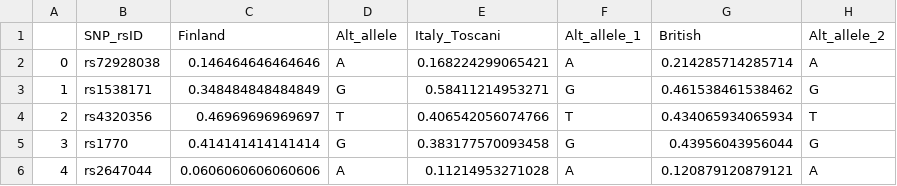
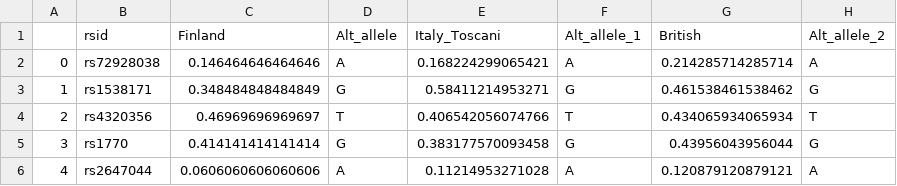
Before and after one commit to imcalledlewis/QMUL-Bioinformatics-DDG, a TSV file: data/TSVs/population_variation_noSpecial.tsv, drawn as a sheet; only a part is shown.

Commit message:
renamed rsid cols to "rsid" (tested)

```diff
--- a/data/TSVs/population_variation_noSpecial.tsv
+++ b/data/TSVs/population_variation_noSpecial.tsv
@@ -1,2 +1,2 @@
-	SNP_rsID	Finland	Alt_allele	Italy_Toscani	Alt_allele_1	British	Alt_allele_2
+	rsid	Finland	Alt_allele	Italy_Toscani	Alt_allele_1	British	Alt_allele_2
 0	rs72928038	0.146464646464646	A	0.168224299065421	A	0.214285714285714	A
```
Also changed, not shown: data/TSVs/gwas_trimmed.tsv, 6 other files.
